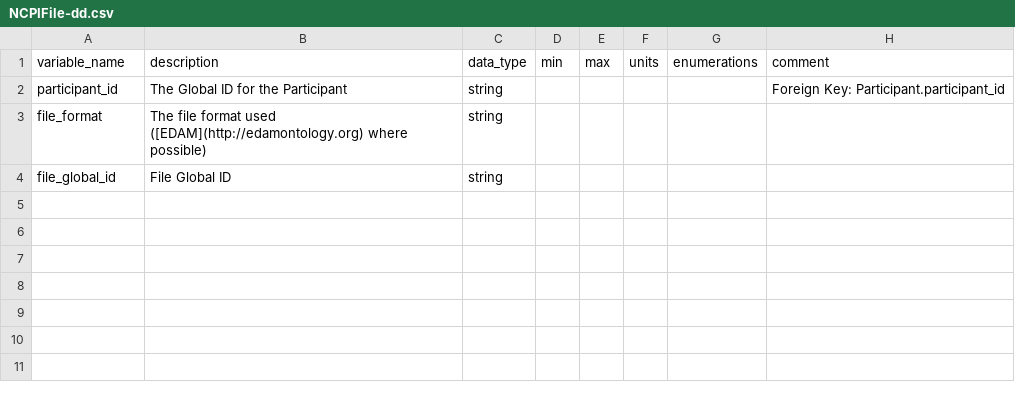
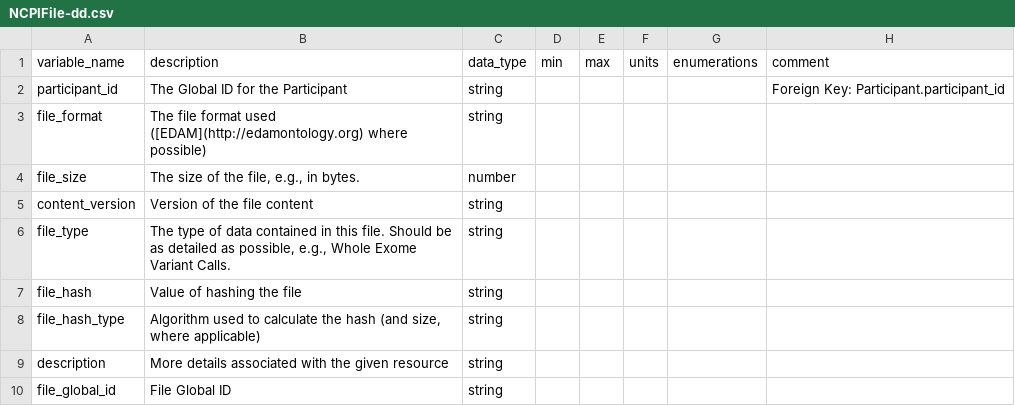
Before and after one commit to carrollaboratory/kfi-fhir-input, a CSV file: project/data-dictionary/NCPIFile-dd.csv, drawn as a sheet; the diff names each change by its address in the sheet, - before the commit and + after, or states it on an @@ line.

```diff
--- a/project/data-dictionary/NCPIFile-dd.csv
+++ b/project/data-dictionary/NCPIFile-dd.csv
+row 4: file_size | The size of the file, e.g., in bytes. | number
+row 5: content_version | Version of the file content | string
+row 6: file_type | The type of data contained in this file. Should be as detailed as possible, e.g., Whole Exome Variant Calls. | string
+row 7: file_hash | Value of hashing the file | string
+row 8: file_hash_type | Algorithm used to calculate the hash (and size, where applicable) | string
+row 9: description | More details associated with the given resource | string
```
Also changed, not shown: project/data-dictionary/FileLocation-dd.csv, 6 other files.
